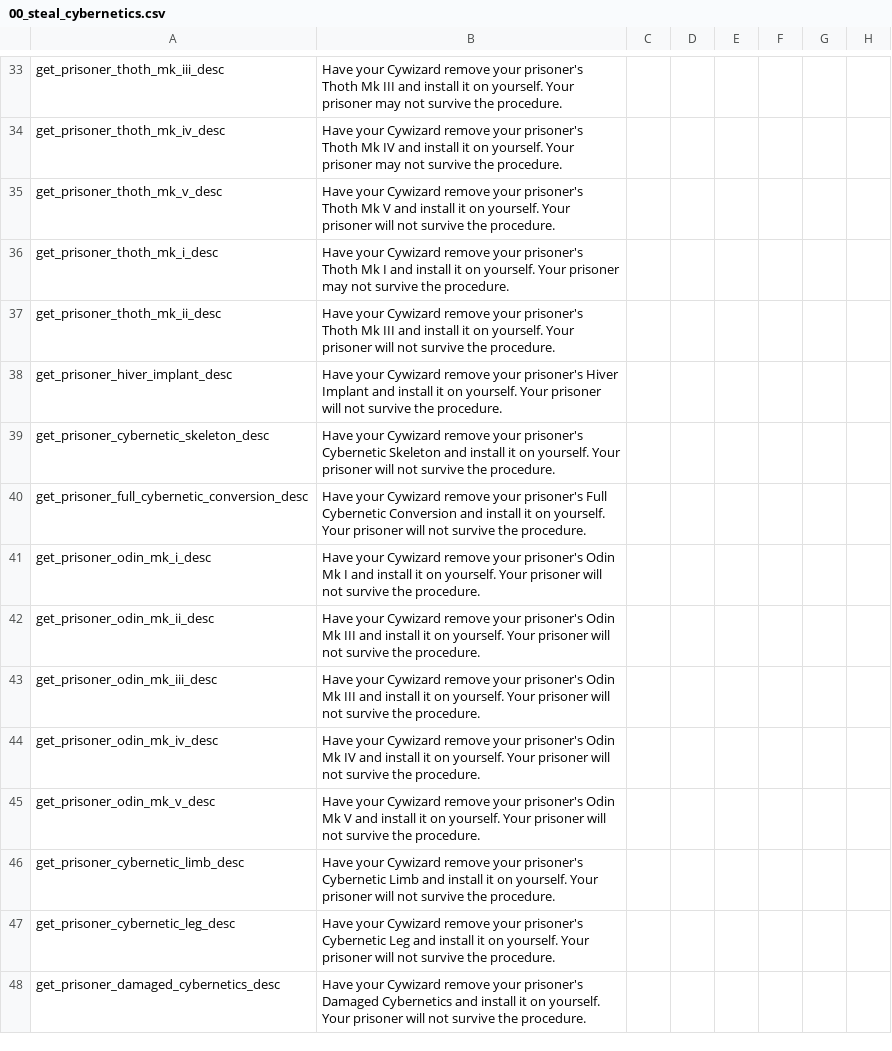
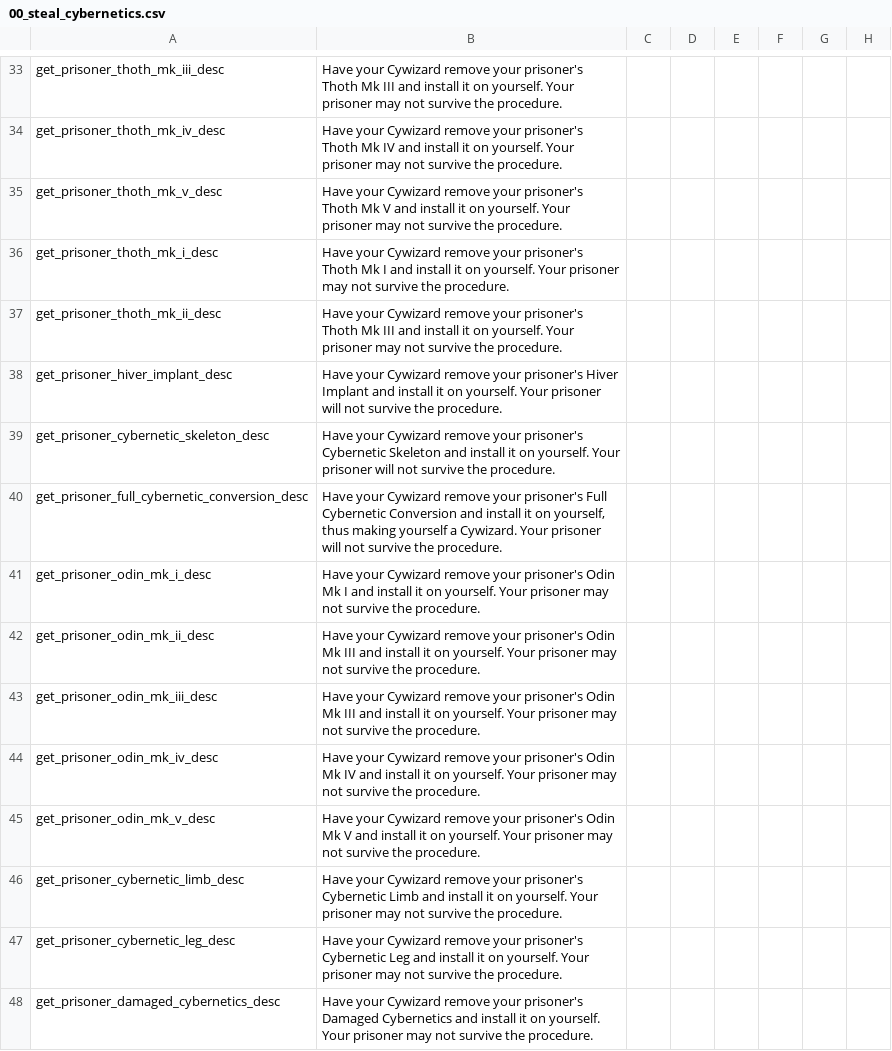
Before and after one commit to Zombaxx/MiddleMars, a CSV file: Middle Mars/localisation/00_steal_cybernetics.csv, drawn as a sheet; only a part is shown, gaps mark what is left out; the diff covers the shown part only; the diff names each change by its address in the sheet, - before the commit and + after, or states it on an @@ line.

Commit message:
Localization updates for decisions to steal cybernetics from prisoners

```diff
--- a/Middle Mars/localisation/00_steal_cybernetics.csv
+++ b/Middle Mars/localisation/00_steal_cybernetics.csv
-B35: …Your prisoner will not survive…
+B35: …Your prisoner may not survive…
-B37: …Your prisoner will not survive…
+B37: …Your prisoner may not survive…
-B40: …it on yourself. Your prisoner…
+B40: …it on yourself, thus making yourself a Cywizard. Your prisoner…
-B41: …Your prisoner will not survive…
+B41: …Your prisoner may not survive…
-B42:B43: …Your prisoner will not survive…
+B42:B43: …Your prisoner may not survive…
-B44: …Your prisoner will not survive…
+B44: …Your prisoner may not survive…
-B45: …Your prisoner will not survive…
+B45: …Your prisoner may not survive…
-B46: …Your prisoner will not survive…
+B46: …Your prisoner may not survive…
-B47: …Your prisoner will not survive…
+B47: …Your prisoner may not survive…
-B48: …Your prisoner will not survive…
+B48: …Your prisoner may not survive…
```
Also changed, not shown: 16 edited cells elsewhere in this file, 1 other file.
